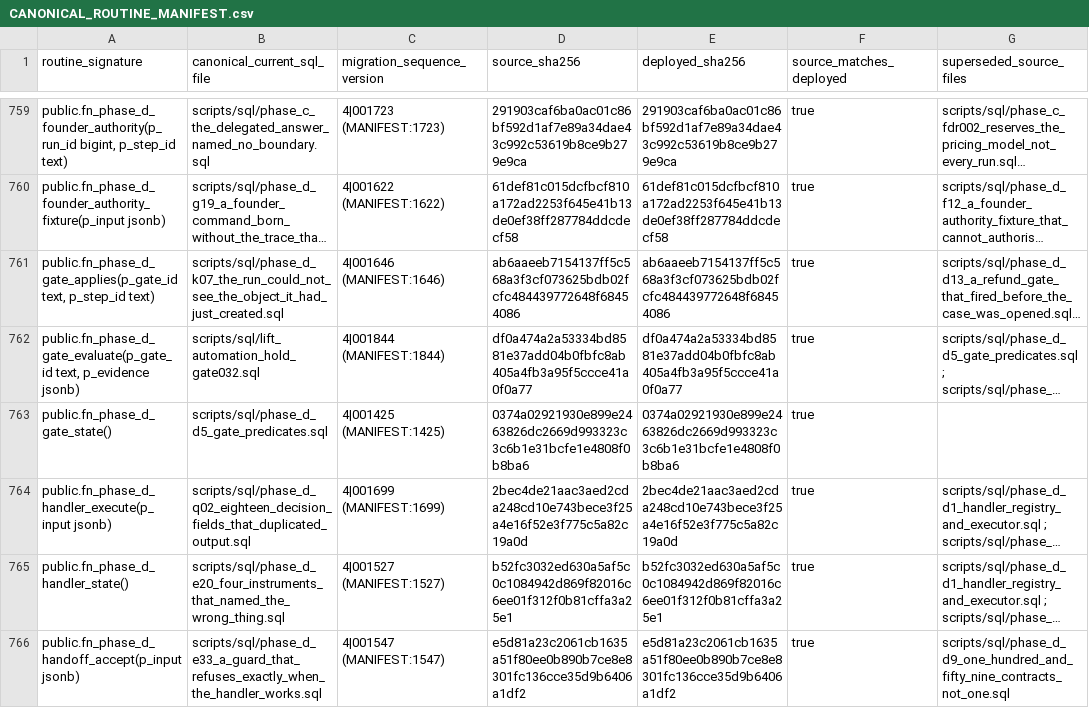
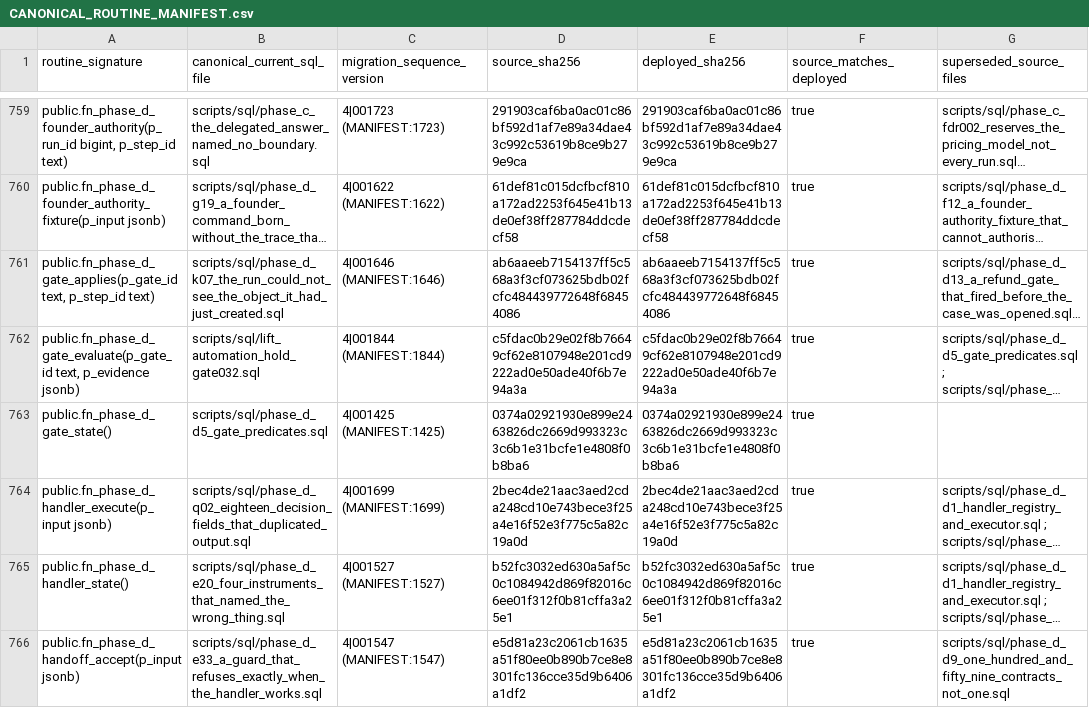
Before and after one commit to ahmadmhdnabilalzain-bot/quotesdone, a CSV file: docs/phase-c-final-kernel/CANONICAL_ROUTINE_MANIFEST.csv, drawn as a sheet; only a part is shown, gaps mark what is left out; long unchanged cells end in …; the diff names each change by its address in the sheet, - before the commit and + after, or states it on an @@ line.

```diff
--- a/docs/phase-c-final-kernel/CANONICAL_ROUTINE_MANIFEST.csv
+++ b/docs/phase-c-final-kernel/CANONICAL_ROUTINE_MANIFEST.csv
-D762 (source_sha256): df0a474a2a53334bd8581e37add04b0fbfc8ab405a4fb3a95f5ccce41a0f0a77
+D762 (source_sha256): c5fdac0b29e02f8b76649cf62e8107948e201cd9222ad0e50ade40f6b7e94a3a
-E762 (deployed_sha256): df0a474a2a53334bd8581e37add04b0fbfc8ab405a4fb3a95f5ccce41a0f0a77
+E762 (deployed_sha256): c5fdac0b29e02f8b76649cf62e8107948e201cd9222ad0e50ade40f6b7e94a3a
```
Also changed, not shown: docs/phase-d/PHASE_D_RULE_GATE_RESULT.csv, 2 other files.
